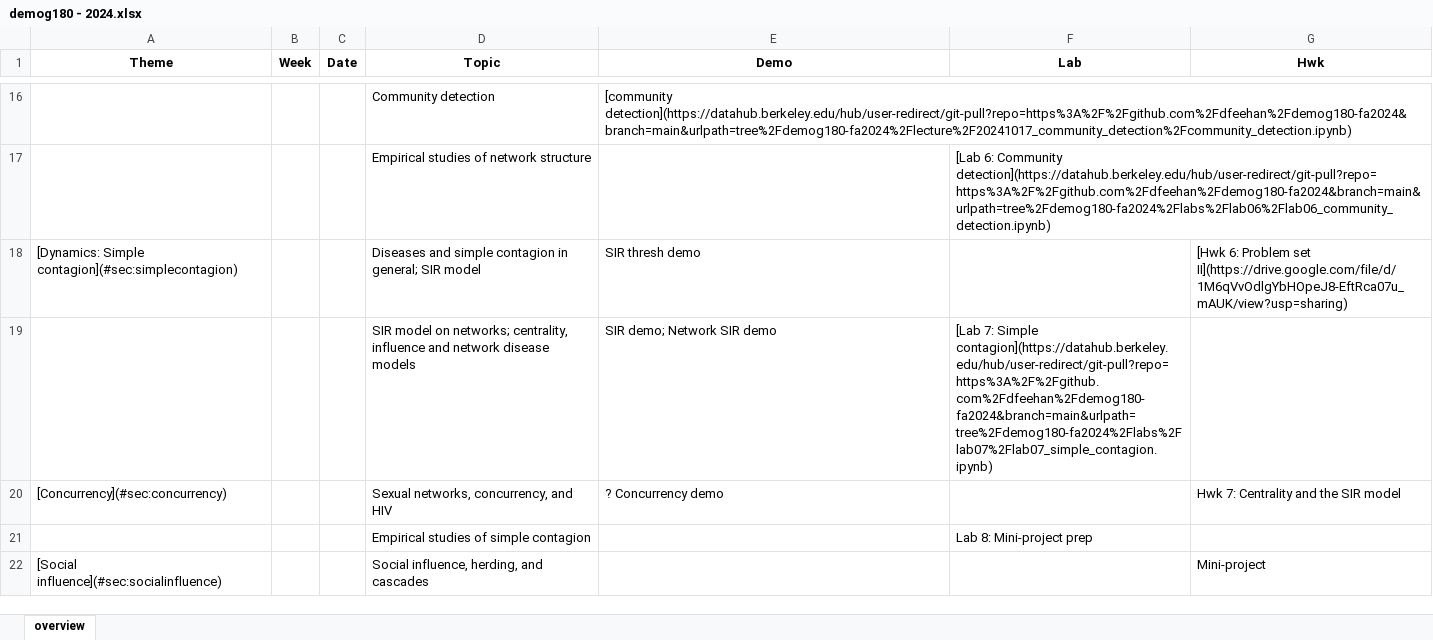
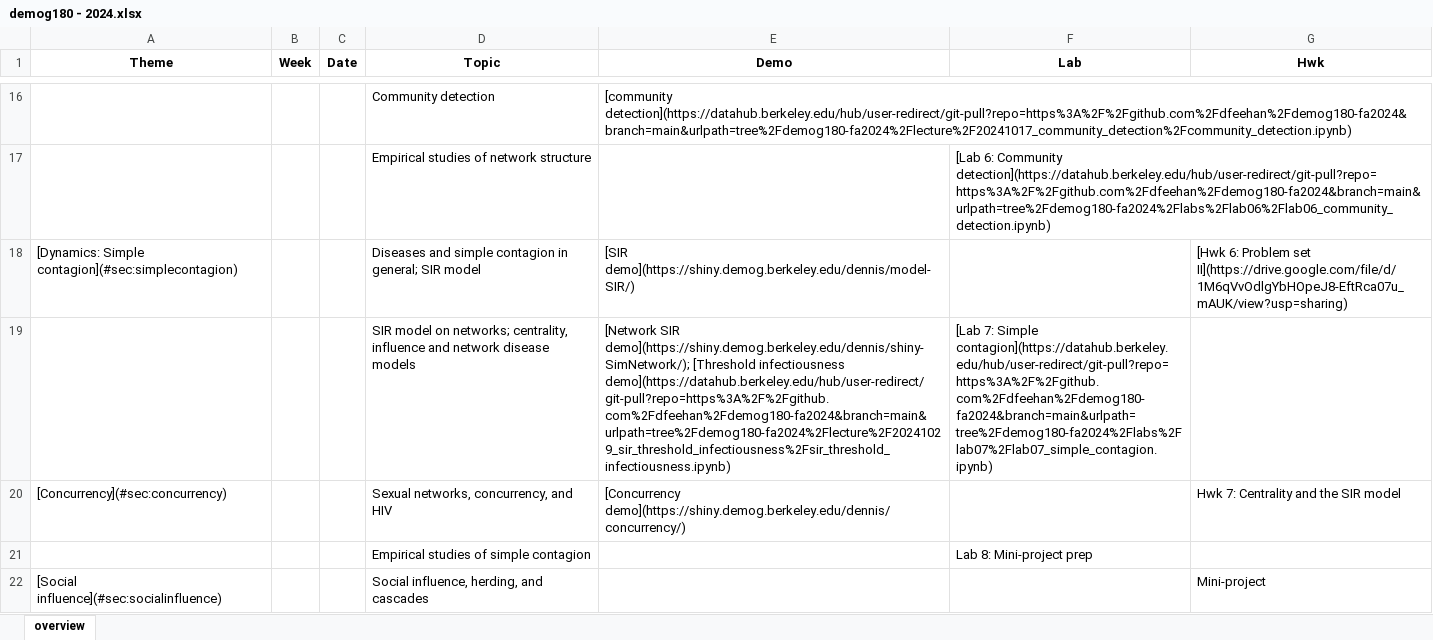
Before and after one commit to dfeehan/demog180-fa2024, an Excel workbook: syllabus/demog180 - 2024.xlsx, sheet overview, drawn as a sheet; only a part is shown, gaps mark what is left out; values as stored, in another font and other column widths than the file's, no borders; the diff names each change by its address in the sheet, - before the commit and + after, or states it on an @@ line.

Commit message:
update syllabus links for lecture demos

```diff
--- a/syllabus/demog180 - 2024.xlsx (sheet overview)
+++ b/syllabus/demog180 - 2024.xlsx (sheet overview)
-E18 (Demo): SIR thresh demo
+E18 (Demo): [SIR demo](https://shiny.demog.berkeley.edu/dennis/model-SIR/)
-E19 (Demo): SIR demo; Network SIR demo
+E19 (Demo): [Network SIR demo](https://shiny.demog.berkeley.edu/dennis/shiny-SimNetwork/); [Threshold infectiousness demo](https://datahub.berkeley.edu/hub/user-redirect/git-pull?repo=https%3A%2F%2Fgithub.com%2Fdfeehan%2Fdemog180-fa2024&branch=main&urlpath=tree%2Fdemog180-fa2024%2Flecture%2F20241029_sir_threshold_infectiousness%2Fsir_threshold_infectiousness.ipynb)
-E20 (Demo): ? Concurrency demo
+E20 (Demo): [Concurrency demo](https://shiny.demog.berkeley.edu/dennis/concurrency/)
```
Also changed, not shown: 3 other files.
